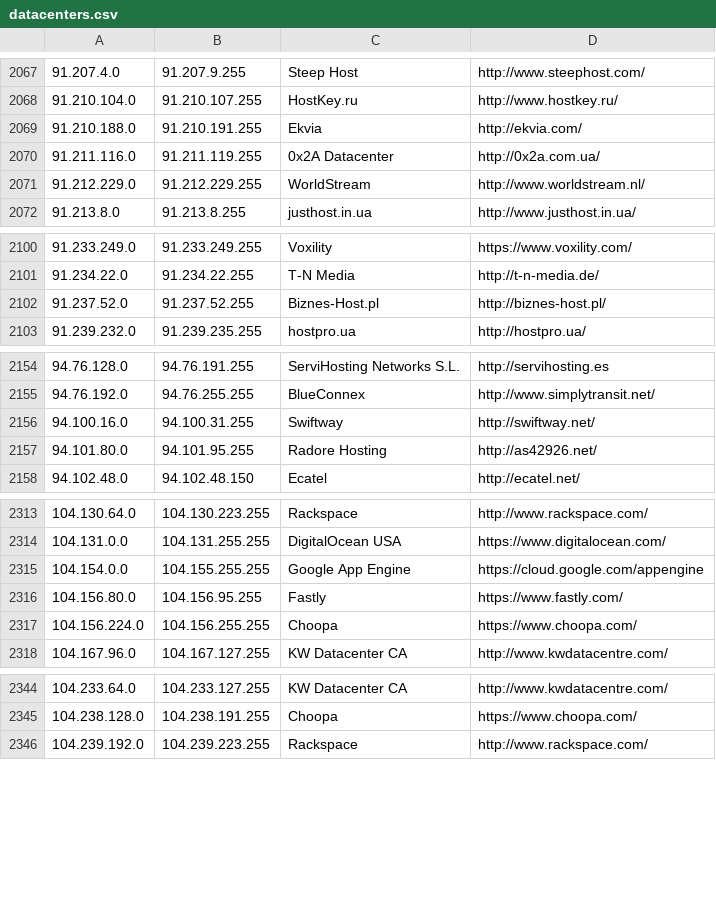
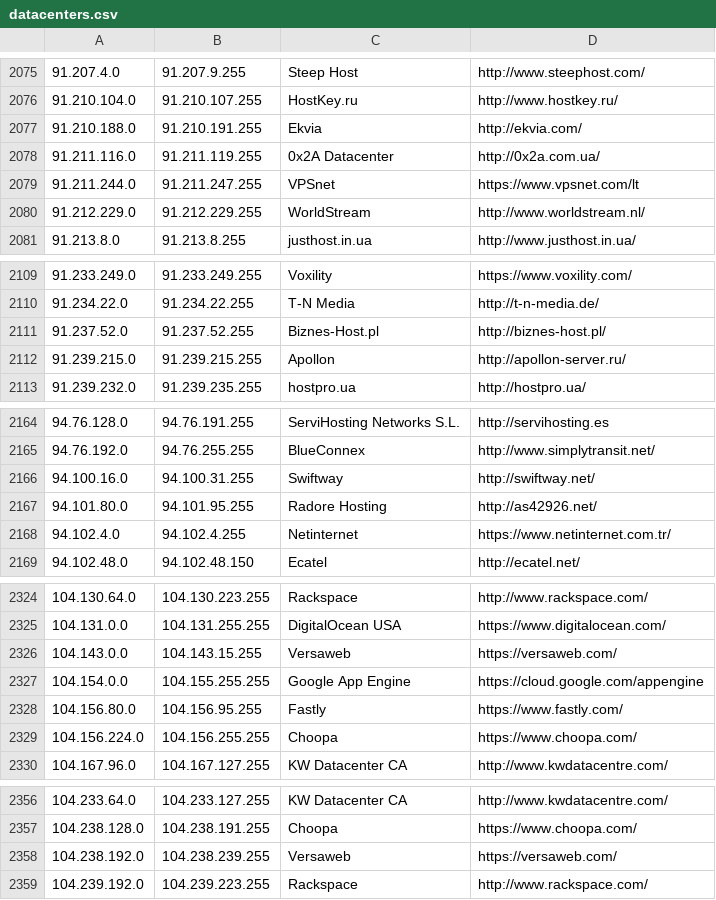
Before and after one commit to CIDR-Blocker/CIDR-Blocker, a CSV file: parser/storage/datacenters.csv, drawn as a sheet; only a part is shown, gaps mark what is left out; the diff covers the shown part only.

```diff
--- a/parser/storage/datacenters.csv
+++ b/parser/storage/datacenters.csv
@@ -2070,2 +2078,3 @@
 91.211.116.0,91.211.119.255,0x2A Datacenter,http://0x2a.com.ua/
+91.211.244.0,91.211.247.255,VPSnet,https://www.vpsnet.com/lt
 91.212.229.0,91.212.229.255,WorldStream,http://www.worldstream.nl/
@@ -2102,2 +2111,3 @@
 91.237.52.0,91.237.52.255,Biznes-Host.pl,http://biznes-host.pl/
+91.239.215.0,91.239.215.255,Apollon,http://apollon-server.ru/
 91.239.232.0,91.239.235.255,hostpro.ua,http://hostpro.ua/
@@ -2157,2 +2167,3 @@
 94.101.80.0,94.101.95.255,Radore Hosting,http://as42926.net/
+94.102.4.0,94.102.4.255,Netinternet,https://www.netinternet.com.tr/
 94.102.48.0,94.102.48.150,Ecatel,http://ecatel.net/
@@ -2314,2 +2325,3 @@
 104.131.0.0,104.131.255.255,DigitalOcean USA,https://www.digitalocean.com/
+104.143.0.0,104.143.15.255,Versaweb,https://versaweb.com/
 104.154.0.0,104.155.255.255,Google App Engine,https://cloud.google.com/appengine
@@ -2345,2 +2357,3 @@
 104.238.128.0,104.238.191.255,Choopa,https://www.choopa.com/
+104.238.192.0,104.238.239.255,Versaweb,https://versaweb.com/
 104.239.192.0,104.239.223.255,Rackspace,http://www.rackspace.com/
```
Also changed, not shown: 19 added rows elsewhere in this file, 3 other files.
